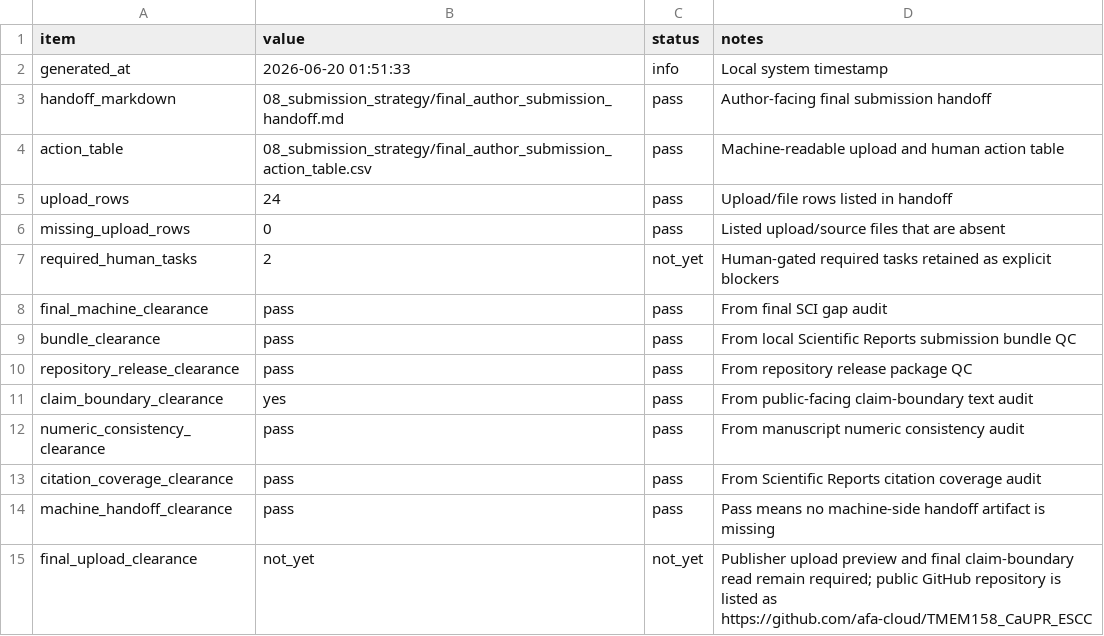
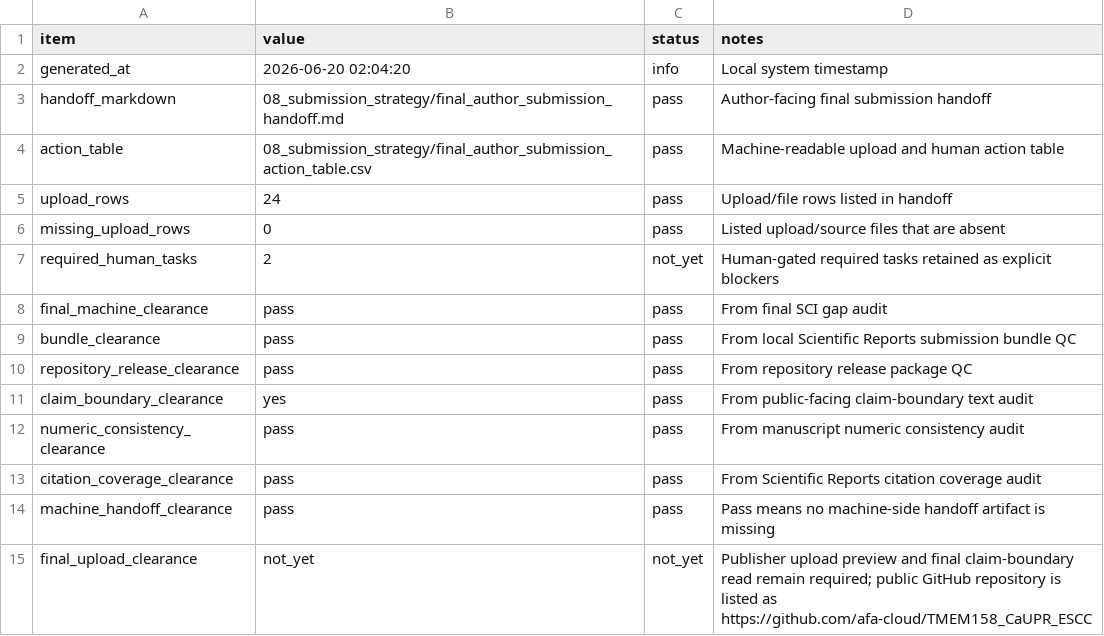
Before and after one commit to afa-cloud/TMEM158_CaUPR_ESCC, a CSV file: TMEM158_CaUPR_ESCC/04_results/qc/final_author_submission_handoff_qc.csv, drawn as a sheet.

```diff
--- a/TMEM158_CaUPR_ESCC/04_results/qc/final_author_submission_handoff_qc.csv
+++ b/TMEM158_CaUPR_ESCC/04_results/qc/final_author_submission_handoff_qc.csv
@@ -1,3 +1,3 @@
 item,value,status,notes
-generated_at,2026-06-20 01:51:33,info,Local system timestamp
+generated_at,2026-06-20 02:04:20,info,Local system timestamp
 handoff_markdown,08_submission_strategy/final_author_submission_handoff.md,pass,Author-facing final submission handoff
```
Also changed, not shown: TMEM158_CaUPR_ESCC/04_results/qc/claim_boundary_text_audit.csv, TMEM158_CaUPR_ESCC/04_results/qc/claim_boundary_text_audit_summary.csv, 46 other files.
